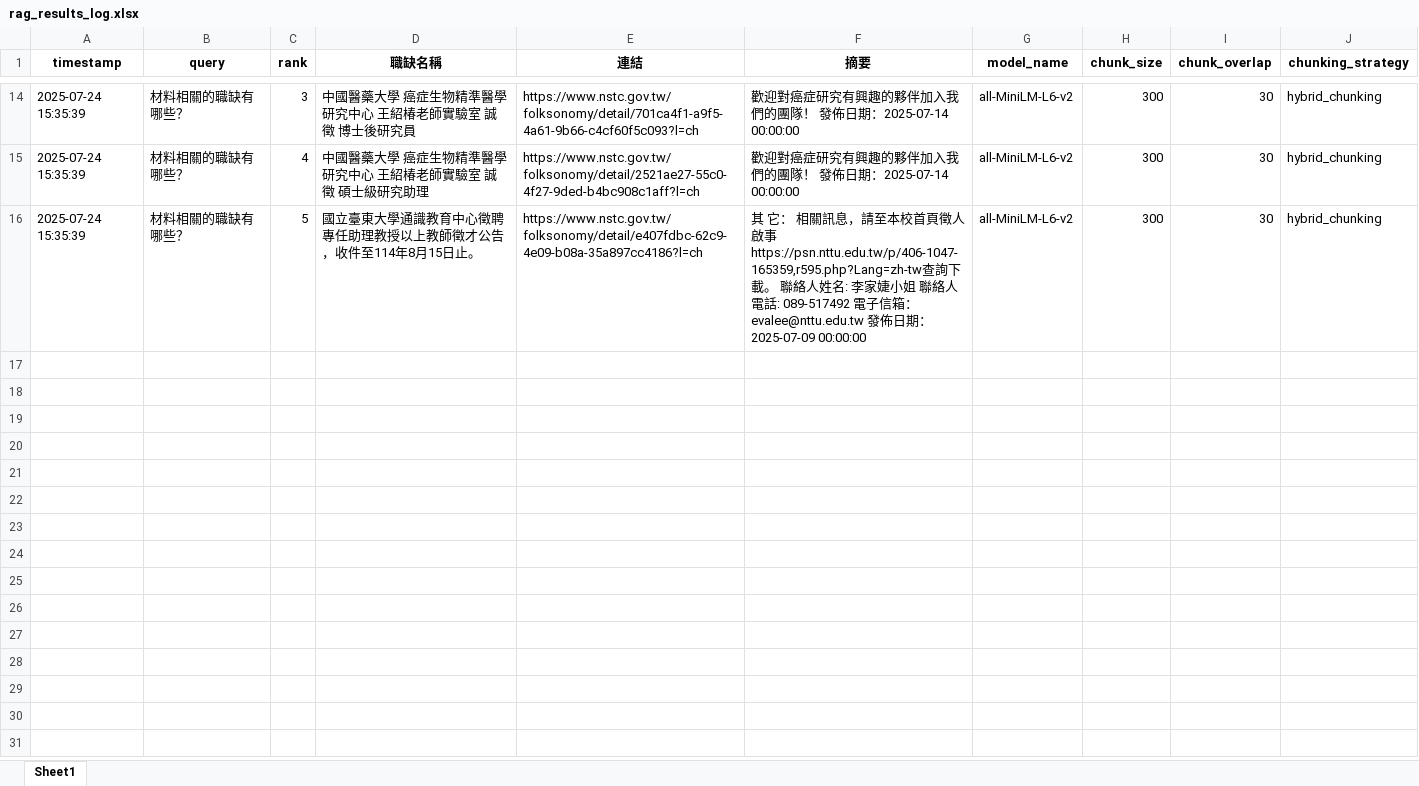
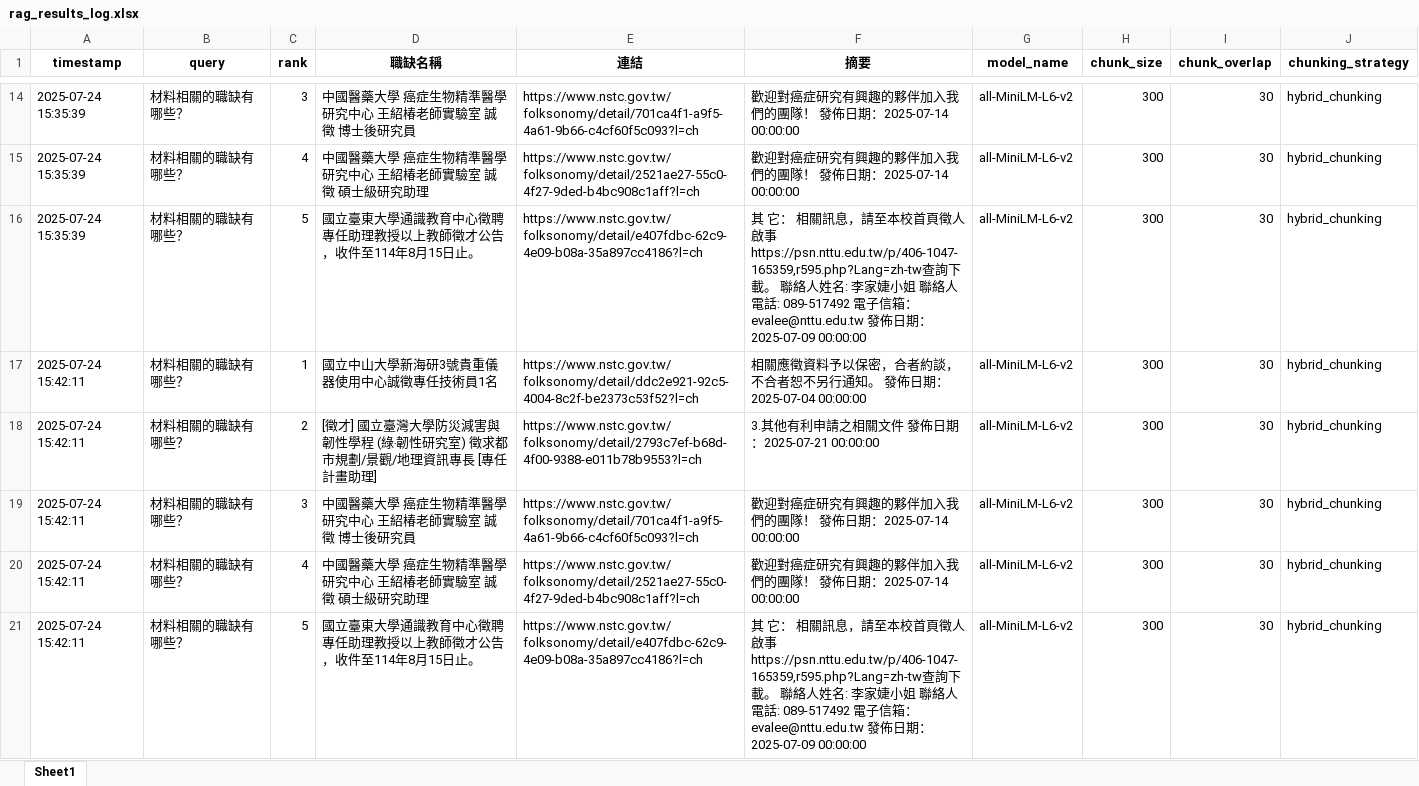
Before and after one commit to chen3088/NTSC_craw_practice, an Excel workbook: rag_results_log.xlsx, sheet Sheet1, drawn as a sheet; only a part is shown, gaps mark what is left out; values as stored, in another font and other column widths than the file's, no borders; the diff covers the shown part only; the diff names each change by its address in the sheet, - before the commit and + after, or states it on an @@ line.

Commit message:
add hybrid chunking and recursive chunking methods sentence_chunking_recursive and paragraph_chunking_recursive methods and their corresponding FAISS index and documents

```diff
--- a/rag_results_log.xlsx (sheet Sheet1)
+++ b/rag_results_log.xlsx (sheet Sheet1)
+row 17: 2025-07-24 15:42:11 | 材料相關的職缺有哪些？ | 1 | 國立中山大學新海研3號貴重儀器使用中心誠徵專任技術員1名 | https://www.nstc.gov.tw/folksonomy/detail/ddc2e921-92c5-4004-8c2f-be2373c53f52?l=ch | 相關應徵資料予以保密，合者約談，不合者恕不另行通知。 發佈日期：2025-07-04 00:00:00 | all-MiniLM-L6-v2 | 300 | 30 | hybrid_chunking
+row 18: 2025-07-24 15:42:11 | 材料相關的職缺有哪些？ | 2 | [徵才] 國立臺灣大學防災減害與韌性學程 (綠‧韌性研究室) 徵求都市規劃/景觀/地理資訊專長 [專任計畫助理] | https://www.nstc.gov.tw/folksonomy/detail/2793c7ef-b68d-4f00-9388-e011b78b9553?l=ch | 3.其他有利申請之相關文件 發佈日期：2025-07-21 00:00:00 | all-MiniLM-L6-v2 | 300 | 30 | hybrid_chunking
+row 19: 2025-07-24 15:42:11 | 材料相關的職缺有哪些？ | 3 | 中國醫藥大學 癌症生物精準醫學研究中心 王紹椿老師實驗室 誠徵 博士後研究員 | https://www.nstc.gov.tw/folksonomy/detail/701ca4f1-a9f5-4a61-9b66-c4cf60f5c093?l=ch | 歡迎對癌症研究有興趣的夥伴加入我們的團隊！ 發佈日期：2025-07-14 00:00:00 | all-MiniLM-L6-v2 | 300 | 30 | hybrid_chunking
+row 20: 2025-07-24 15:42:11 | 材料相關的職缺有哪些？ | 4 | 中國醫藥大學 癌症生物精準醫學研究中心 王紹椿老師實驗室 誠徵 碩士級研究助理 | https://www.nstc.gov.tw/folksonomy/detail/2521ae27-55c0-4f27-9ded-b4bc908c1aff?l=ch | 歡迎對癌症研究有興趣的夥伴加入我們的團隊！ 發佈日期：2025-07-14 00:00:00 | all-MiniLM-L6-v2 | 300 | 30 | hybrid_chunking
+row 21: 2025-07-24 15:42:11 | 材料相關的職缺有哪些？ | 5 | 國立臺東大學通識教育中心徵聘專任助理教授以上教師徵才公告，收件至114年8月15日止。 | https://www.nstc.gov.tw/folksonomy/detail/e407fdbc-62c9-4e09-b08a-35a897cc4186?l=ch | 其 它： 相關訊息，請至本校首頁徵人啟事https://psn.nttu.edu.tw/p/406-1047-165359,r595.php?Lang=zh-tw查詢下載。 聯絡人姓名: 李家婕小姐 聯絡人電話: 089-517492 電子信箱：evalee@nttu.edu.tw 發佈日期：2025-07-09 00:00:00 | all-MiniLM-L6-v2 | 300 | 30 | hybrid_chunking
```
Also changed, not shown: 15 added rows elsewhere in this sheet, 16 other files.
